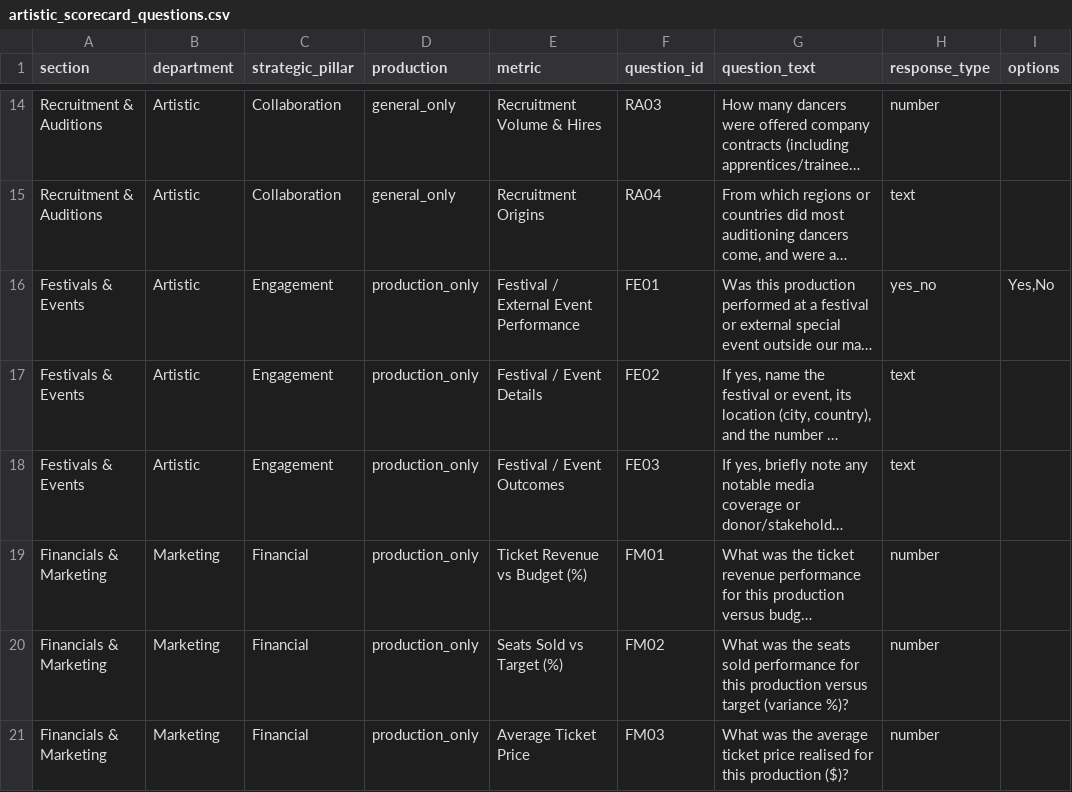
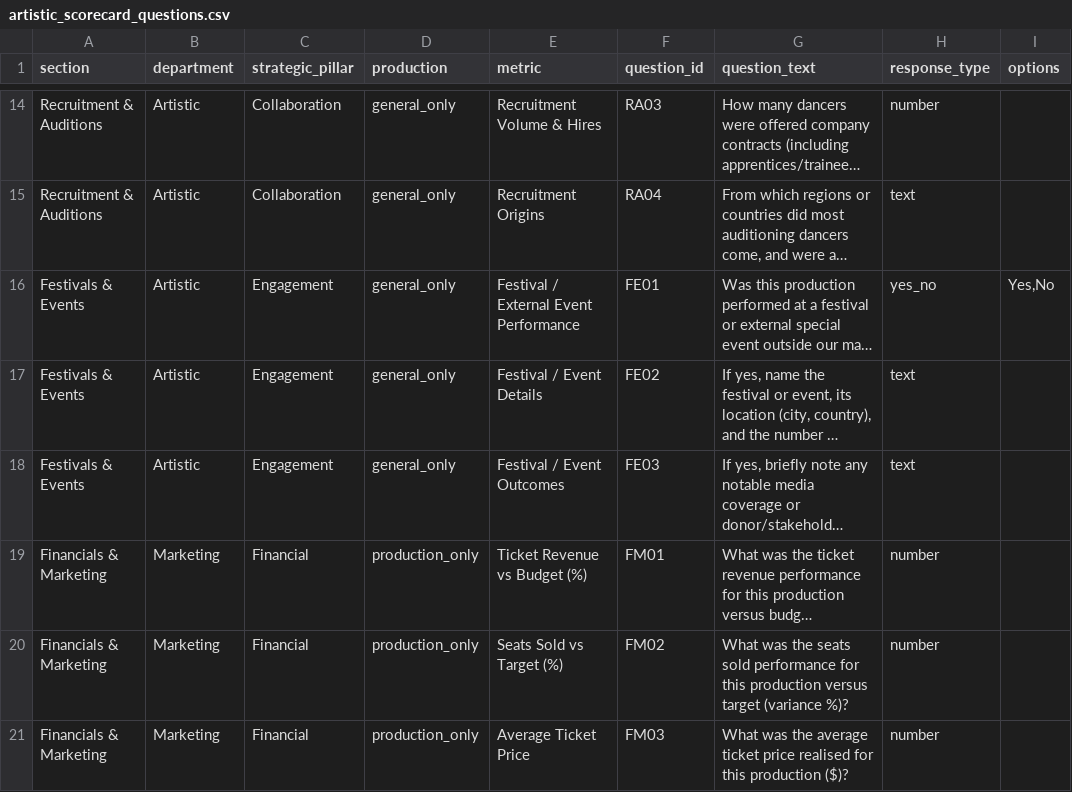
Before and after one commit to chrisrobingeorge-ai/scorecard, a CSV file: data/artistic_scorecard_questions.csv, drawn as a sheet; only a part is shown, gaps mark what is left out; long unchanged cells end in …; the diff names each change by its address in the sheet, - before the commit and + after, or states it on an @@ line.

Commit message:
Update artistic_scorecard_questions.csv

```diff
--- a/data/artistic_scorecard_questions.csv
+++ b/data/artistic_scorecard_questions.csv
-D16:D18 (production): production_only
+D16:D18 (production): general_only
```
